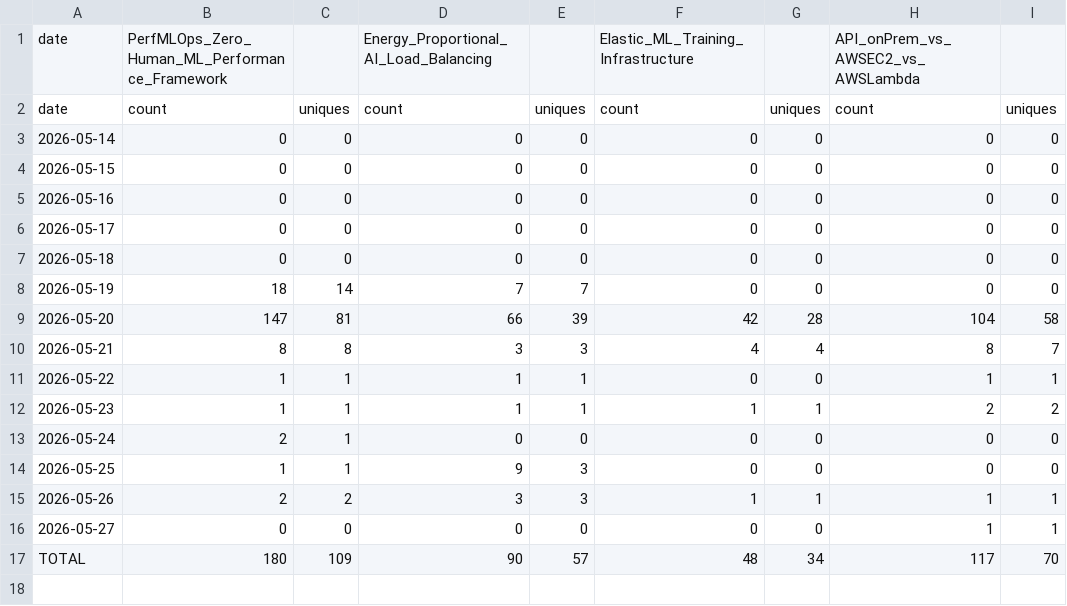
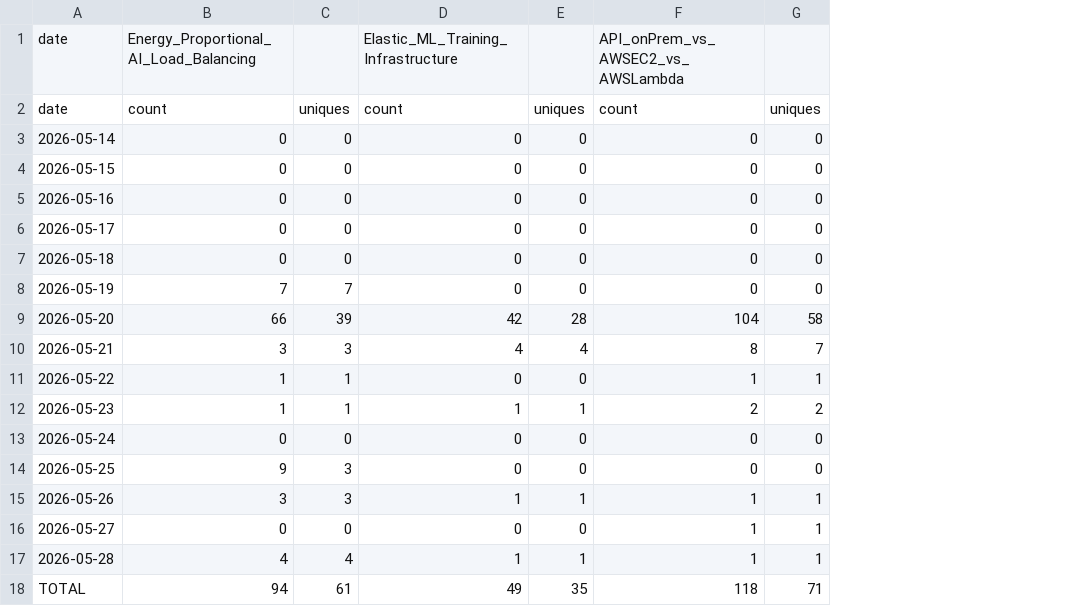
Before and after one commit to sowmyachintakindi/TrafficStats, a CSV file: traffic/clones.csv, drawn as a sheet; removed rows and columns are numbered as before the commit, all else as after; the diff names each change by its address in the sheet, - before the commit and + after, or states it on an @@ line.

```diff
--- a/traffic/clones.csv
+++ b/traffic/clones.csv
-column B, rows 1-16: PerfMLOps_Zero_Human_ML_Performance_Framework | count | 0 | 0 | 0 | 0 | 0 | 18 | 147 | 8 | 1 | 1 | 2 | 1 | 2 | 0
-column C, rows 2-16: uniques | 0 | 0 | 0 | 0 | 0 | 14 | 81 | 8 | 1 | 1 | 1 | 1 | 2 | 0
-row 17: TOTAL | 180 | 109 | 90 | 57 | 48 | 34 | 117 | 70
+row 17: 2026-05-28 | 4 | 4 | 1 | 1 | 1 | 1
+row 18: TOTAL | 94 | 61 | 49 | 35 | 118 | 71
```
Also changed, not shown: traffic/views.csv, 3 other files.
